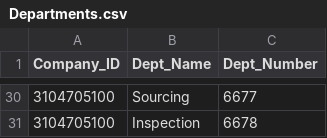
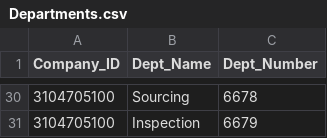
Before and after one commit to rfxsdf/segmentify-mysql-boilerplate, a CSV file: dataset_files/Departments.csv, drawn as a sheet; only a part is shown, gaps mark what is left out; the diff covers the shown part only.

Commit message:
Update Departments.csv

```diff
--- a/dataset_files/Departments.csv
+++ b/dataset_files/Departments.csv
@@ -30,2 +30,2 @@ Company_ID,Dept_Name,Dept_Number
-3104705100,Sourcing,6677
-3104705100,Inspection,6678
+3104705100,Sourcing,6678
+3104705100,Inspection,6679
```
Also changed, not shown: 27 edited cells elsewhere in this file.
